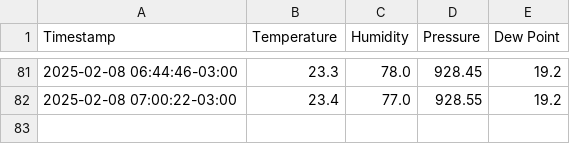
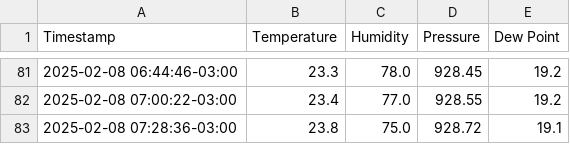
Before and after one commit to physicist155/physicist155.github.io, a CSV file: weather_data.csv, drawn as a sheet; only a part is shown, gaps mark what is left out; the diff names each change by its address in the sheet, - before the commit and + after, or states it on an @@ line.

```diff
--- a/weather_data.csv
+++ b/weather_data.csv
+row 83: 2025-02-08 07:28:36-03:00 | 23.8 | 75.0 | 928.72 | 19.1
```
Also changed, not shown: 1 other file.
